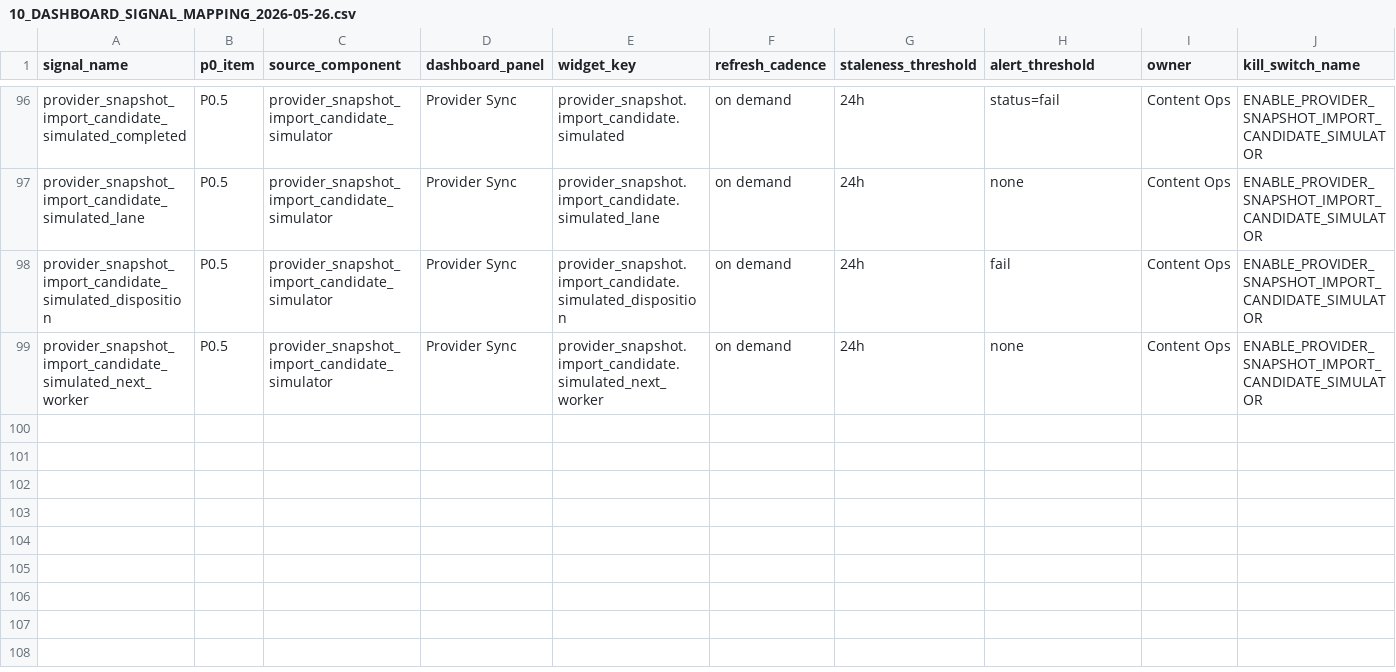
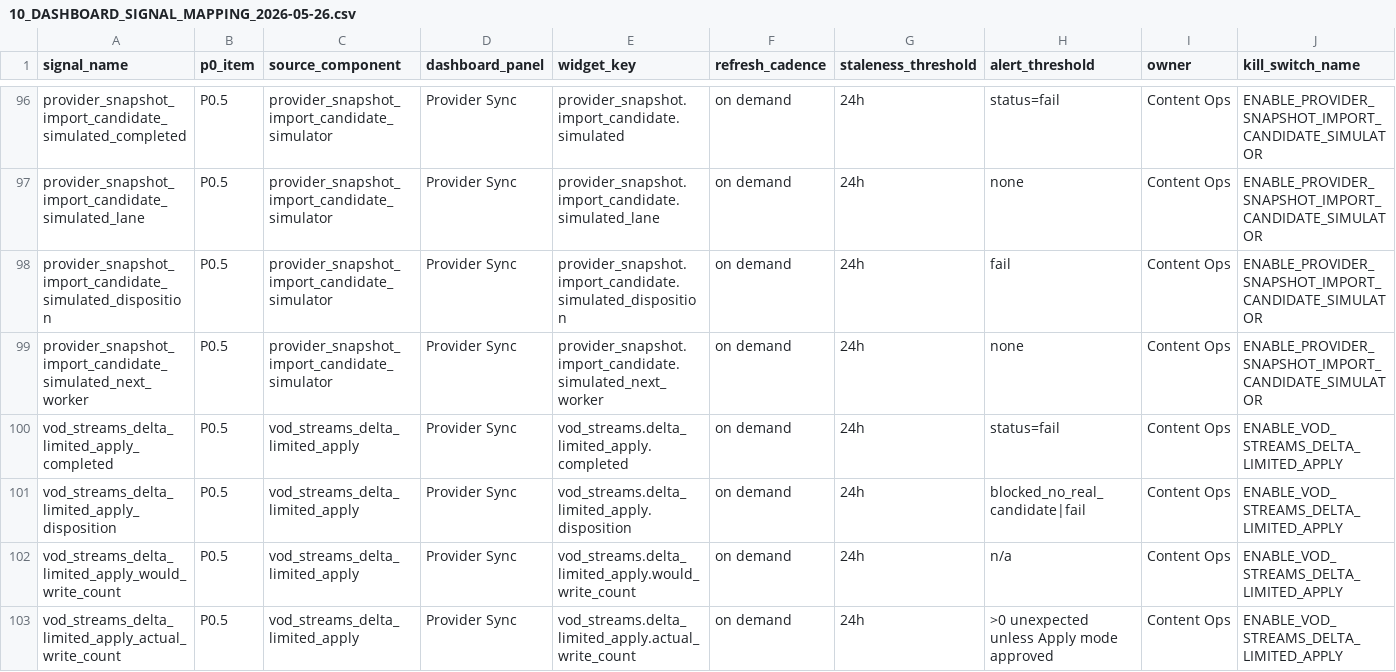
Before and after one commit to korcelp-wq/miratv_ingest, a CSV file: 10_DASHBOARD_SIGNAL_MAPPING_2026-05-26.csv, drawn as a sheet; only a part is shown, gaps mark what is left out; rows hold the shown columns only; the diff names each change by its address in the sheet, - before the commit and + after, or states it on an @@ line.

```diff
--- a/10_DASHBOARD_SIGNAL_MAPPING_2026-05-26.csv
+++ b/10_DASHBOARD_SIGNAL_MAPPING_2026-05-26.csv
+row 100: vod_streams_delta_limited_apply_completed | P0.5 | vod_streams_delta_limited_apply | Provider Sync | vod_streams.delta_limited_apply.completed | on demand | 24h | status=fail | Content Ops | ENABLE_VOD_STREAMS_DELTA_LIMITED_APPLY
+row 101: vod_streams_delta_limited_apply_disposition | P0.5 | vod_streams_delta_limited_apply | Provider Sync | vod_streams.delta_limited_apply.disposition | on demand | 24h | blocked_no_real_candidate|fail | Content Ops | ENABLE_VOD_STREAMS_DELTA_LIMITED_APPLY
+row 102: vod_streams_delta_limited_apply_would_write_count | P0.5 | vod_streams_delta_limited_apply | Provider Sync | vod_streams.delta_limited_apply.would_write_count | on demand | 24h | n/a | Content Ops | ENABLE_VOD_STREAMS_DELTA_LIMITED_APPLY
+row 103: vod_streams_delta_limited_apply_actual_write_count | P0.5 | vod_streams_delta_limited_apply | Provider Sync | vod_streams.delta_limited_apply.actual_write_count | on demand | 24h | >0 unexpected unless Apply mode approved | Content Ops | ENABLE_VOD_STREAMS_DELTA_LIMITED_APPLY
```
Also changed, not shown: 07_P0_SIGNAL_DICTIONARY_2026-05-26.csv, 2 other files.
